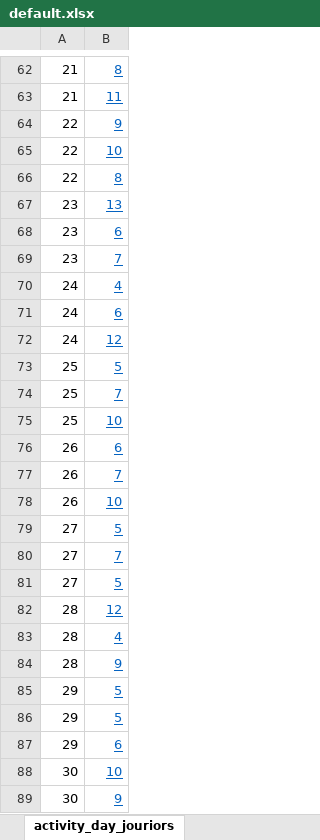
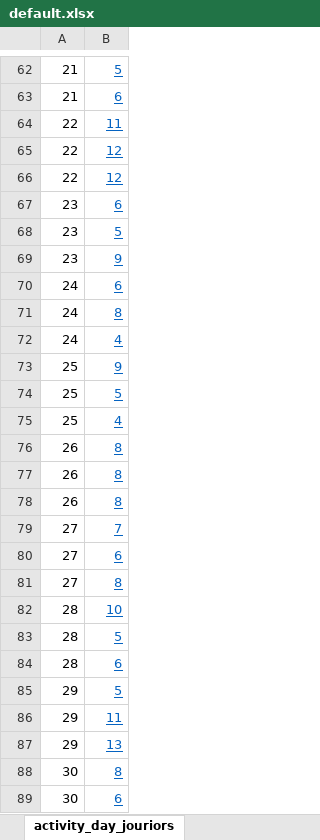
Before and after one commit to magarich228/SecConfHub, an Excel workbook: PersistentData/default.xlsx, sheet activity_day_jouriors, drawn as a sheet; only a part is shown, gaps mark what is left out; values as stored, in another font and other column widths than the file's, no borders; removed rows and columns are numbered as before the commit, all else as after; the diff covers the shown part only; the diff names each change by its address in the sheet, - before the commit and + after, or states it on an @@ line.

```diff
--- a/PersistentData/default.xlsx (sheet activity_day_jouriors)
+++ b/PersistentData/default.xlsx (sheet activity_day_jouriors)
-B62: 8
+B62: 5
-B63: 11
+B63: 6
-B64: 9
+B64: 11
-B65: 10
+B65: 12
-B66: 8
+B66: 12
-row 67: 23 | 13
-B68: 7
+B68: 5
+row 69: 23 | 9
@@ row 71 moved to row 70: 24 @@
+row 71: 24 | 8
-row 72: 24 | 12
+row 73: 25 | 9
-B75: 7
+B75: 4
-row 75: 25 | 10
-B76: 6
+B76: 8
-B77: 7
+B77: 8
-B78: 10
+B78: 8
-row 79: 27 | 5
-B80: 5
+B80: 6
+row 81: 27 | 8
-B82: 12
+B82: 10
-B83: 4
+B83: 5
-B84: 9
+B84: 6
-B86: 5
+B86: 11
-B87: 6
+B87: 13
-B88: 10
+B88: 8
-B89: 9
+B89: 6
```
Also changed, not shown: 9 added rows, 9 removed rows, 3 moved rows and 34 edited cells elsewhere in this sheet, docs/dataDictionary.xlsx, 8 other files.
